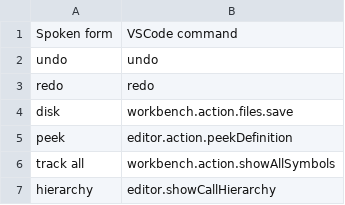
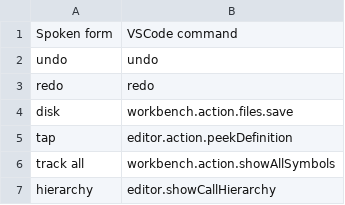
Before and after one commit to jaresty/mac-dotfiles, a CSV file: cursorless-settings/experimental/actions_custom.csv, drawn as a sheet; only a part is shown.

Commit message:
All dialog-based actions now use tap

```diff
--- a/cursorless-settings/experimental/actions_custom.csv
+++ b/cursorless-settings/experimental/actions_custom.csv
@@ -4,3 +4,3 @@ redo, redo
 disk, workbench.action.files.save
-peek, editor.action.peekDefinition
+tap, editor.action.peekDefinition
 track all, workbench.action.showAllSymbols
```
Also changed, not shown: 4 other files.
